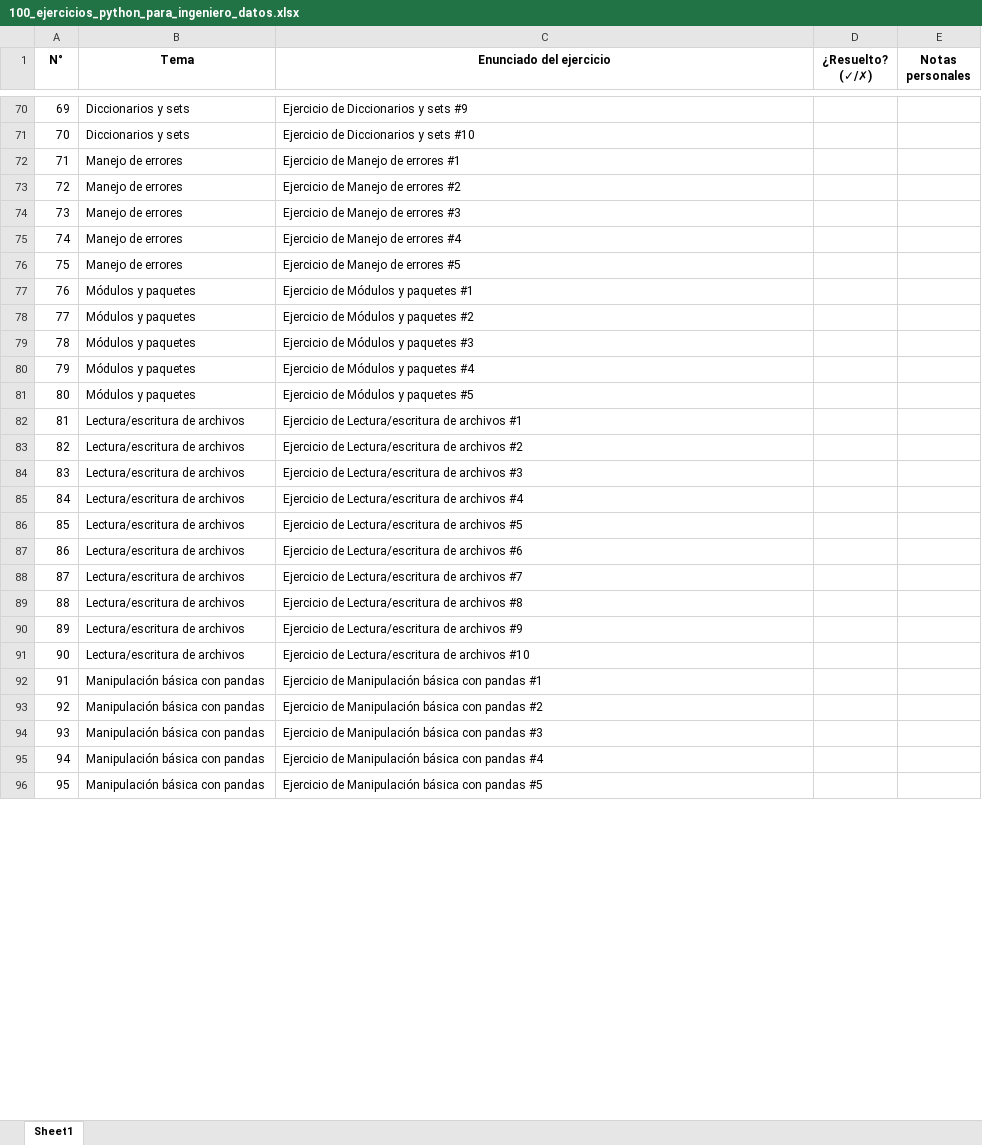
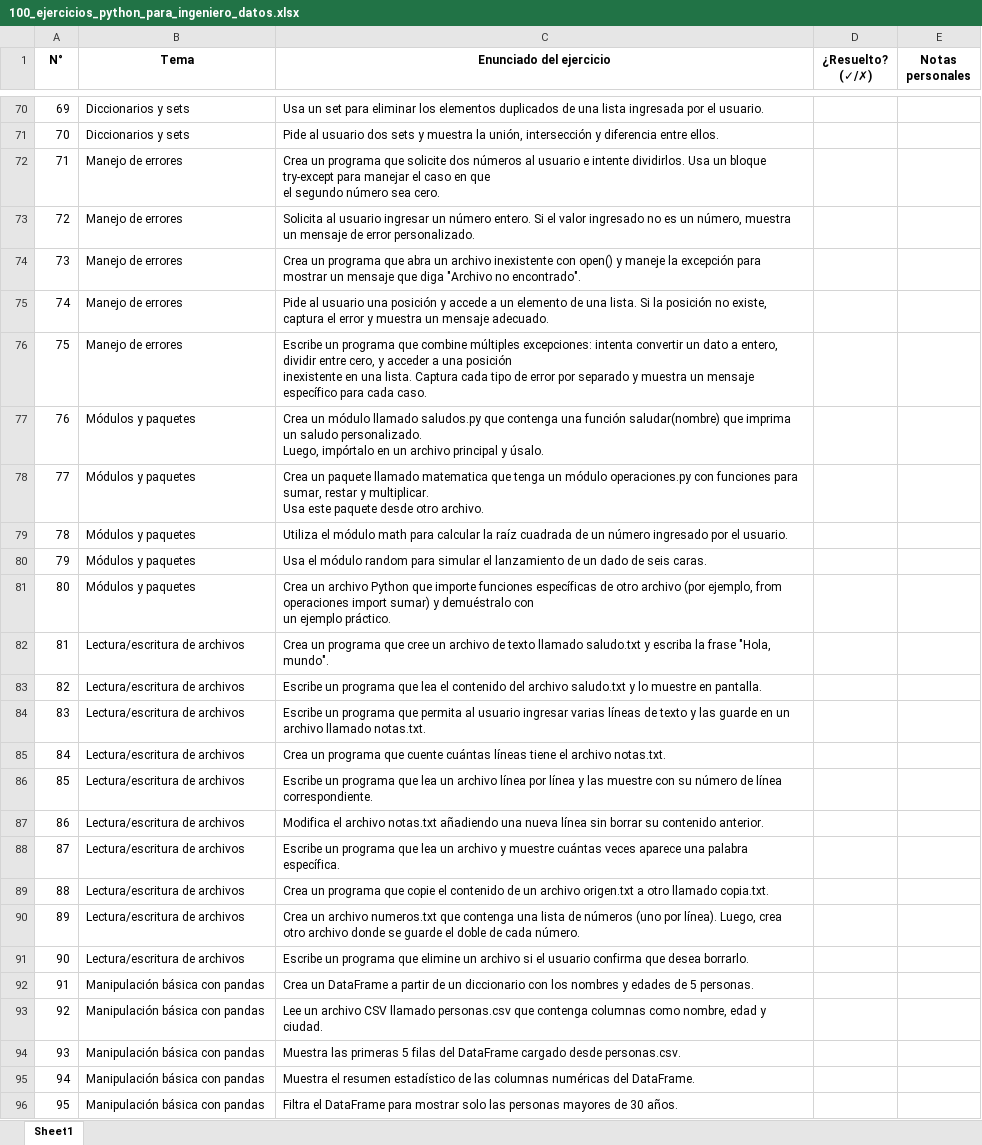
Before and after one commit to sebastia9330/Programacion2025, an Excel workbook: retoPYTHON/ejercicios/100_ejercicios_python_para_ingeniero_datos.xlsx, sheet Sheet1, drawn as a sheet; only a part is shown, gaps mark what is left out; values as stored, in another font and other column widths than the file's, no borders; ↵ is a line break in a cell; the diff covers the shown part only; the diff names each change by its address in the sheet, - before the commit and + after, or states it on an @@ line.

Commit message:
ejercicios 15 al 30 python

```diff
--- a/retoPYTHON/ejercicios/100_ejercicios_python_para_ingeniero_datos.xlsx (sheet Sheet1)
+++ b/retoPYTHON/ejercicios/100_ejercicios_python_para_ingeniero_datos.xlsx (sheet Sheet1)
-C70 (Enunciado del ejercicio): Ejercicio de Diccionarios y sets #9
+C70 (Enunciado del ejercicio): Usa un set para eliminar los elementos duplicados de una lista ingresada por el usuario.
-C71 (Enunciado del ejercicio): Ejercicio de Diccionarios y sets #10
+C71 (Enunciado del ejercicio): Pide al usuario dos sets y muestra la unión, intersección y diferencia entre ellos.
-C72 (Enunciado del ejercicio): Ejercicio de Manejo de errores #1
+C72 (Enunciado del ejercicio): Crea un programa que solicite dos números al usuario e intente dividirlos. Usa un bloque try-except para manejar el caso en que ↵ el segundo número sea cero.
-C73 (Enunciado del ejercicio): Ejercicio de Manejo de errores #2
+C73 (Enunciado del ejercicio): Solicita al usuario ingresar un número entero. Si el valor ingresado no es un número, muestra un mensaje de error personalizado.
-C74 (Enunciado del ejercicio): Ejercicio de Manejo de errores #3
+C74 (Enunciado del ejercicio): Crea un programa que abra un archivo inexistente con open() y maneje la excepción para mostrar un mensaje que diga "Archivo no encontrado".
-C75 (Enunciado del ejercicio): Ejercicio de Manejo de errores #4
+C75 (Enunciado del ejercicio): Pide al usuario una posición y accede a un elemento de una lista. Si la posición no existe, captura el error y muestra un mensaje adecuado.
-C76 (Enunciado del ejercicio): Ejercicio de Manejo de errores #5
+C76 (Enunciado del ejercicio): Escribe un programa que combine múltiples excepciones: intenta convertir un dato a entero, dividir entre cero, y acceder a una posición ↵ inexistente en una lista. Captura cada tipo de error por separado y muestra un mensaje específico para cada caso.
-C77 (Enunciado del ejercicio): Ejercicio de Módulos y paquetes #1
+C77 (Enunciado del ejercicio): Crea un módulo llamado saludos.py que contenga una función saludar(nombre) que imprima un saludo personalizado. ↵ Luego, impórtalo en un archivo principal y úsalo.
-C78 (Enunciado del ejercicio): Ejercicio de Módulos y paquetes #2
+C78 (Enunciado del ejercicio): Crea un paquete llamado matematica que tenga un módulo operaciones.py con funciones para sumar, restar y multiplicar. ↵ Usa este paquete desde otro archivo.
-C79 (Enunciado del ejercicio): Ejercicio de Módulos y paquetes #3
+C79 (Enunciado del ejercicio): Utiliza el módulo math para calcular la raíz cuadrada de un número ingresado por el usuario.
-C80 (Enunciado del ejercicio): Ejercicio de Módulos y paquetes #4
+C80 (Enunciado del ejercicio): Usa el módulo random para simular el lanzamiento de un dado de seis caras.
-C81 (Enunciado del ejercicio): Ejercicio de Módulos y paquetes #5
+C81 (Enunciado del ejercicio): Crea un archivo Python que importe funciones específicas de otro archivo (por ejemplo, from operaciones import sumar) y demuéstralo con ↵ un ejemplo práctico.
-C82 (Enunciado del ejercicio): Ejercicio de Lectura/escritura de archivos #1
+C82 (Enunciado del ejercicio): Crea un programa que cree un archivo de texto llamado saludo.txt y escriba la frase "Hola, mundo".
-C83 (Enunciado del ejercicio): Ejercicio de Lectura/escritura de archivos #2
+C83 (Enunciado del ejercicio): Escribe un programa que lea el contenido del archivo saludo.txt y lo muestre en pantalla.
-C84 (Enunciado del ejercicio): Ejercicio de Lectura/escritura de archivos #3
+C84 (Enunciado del ejercicio): Escribe un programa que permita al usuario ingresar varias líneas de texto y las guarde en un archivo llamado notas.txt.
-C85 (Enunciado del ejercicio): Ejercicio de Lectura/escritura de archivos #4
+C85 (Enunciado del ejercicio): Crea un programa que cuente cuántas líneas tiene el archivo notas.txt.
-C86 (Enunciado del ejercicio): Ejercicio de Lectura/escritura de archivos #5
+C86 (Enunciado del ejercicio): Escribe un programa que lea un archivo línea por línea y las muestre con su número de línea correspondiente.
-C87 (Enunciado del ejercicio): Ejercicio de Lectura/escritura de archivos #6
+C87 (Enunciado del ejercicio): Modifica el archivo notas.txt añadiendo una nueva línea sin borrar su contenido anterior.
-C88 (Enunciado del ejercicio): Ejercicio de Lectura/escritura de archivos #7
+C88 (Enunciado del ejercicio): Escribe un programa que lea un archivo y muestre cuántas veces aparece una palabra específica.
-C89 (Enunciado del ejercicio): Ejercicio de Lectura/escritura de archivos #8
+C89 (Enunciado del ejercicio): Crea un programa que copie el contenido de un archivo origen.txt a otro llamado copia.txt.
-C90 (Enunciado del ejercicio): Ejercicio de Lectura/escritura de archivos #9
+C90 (Enunciado del ejercicio): Crea un archivo numeros.txt que contenga una lista de números (uno por línea). Luego, crea otro archivo donde se guarde el doble de cada número.
-C91 (Enunciado del ejercicio): Ejercicio de Lectura/escritura de archivos #10
+C91 (Enunciado del ejercicio): Escribe un programa que elimine un archivo si el usuario confirma que desea borrarlo.
-C92 (Enunciado del ejercicio): Ejercicio de Manipulación básica con pandas #1
+C92 (Enunciado del ejercicio): Crea un DataFrame a partir de un diccionario con los nombres y edades de 5 personas.
-C93 (Enunciado del ejercicio): Ejercicio de Manipulación básica con pandas #2
+C93 (Enunciado del ejercicio): Lee un archivo CSV llamado personas.csv que contenga columnas como nombre, edad y ciudad.
-C94 (Enunciado del ejercicio): Ejercicio de Manipulación básica con pandas #3
+C94 (Enunciado del ejercicio): Muestra las primeras 5 filas del DataFrame cargado desde personas.csv.
-C95 (Enunciado del ejercicio): Ejercicio de Manipulación básica con pandas #4
+C95 (Enunciado del ejercicio): Muestra el resumen estadístico de las columnas numéricas del DataFrame.
-C96 (Enunciado del ejercicio): Ejercicio de Manipulación básica con pandas #5
+C96 (Enunciado del ejercicio): Filtra el DataFrame para mostrar solo las personas mayores de 30 años.
```
Also changed, not shown: 69 edited cells elsewhere in this sheet, 16 other files.
